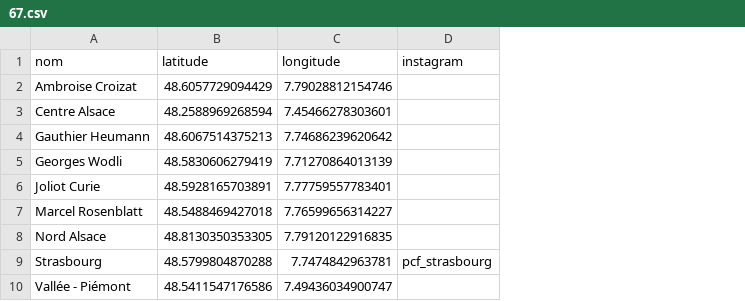
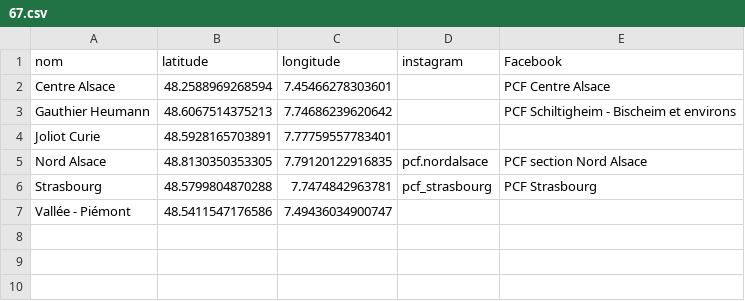
Before and after one commit to neocarto/sectionspcf, a CSV file: docs/data/67.csv, drawn as a sheet; removed rows and columns are numbered as before the commit, all else as after; the diff names each change by its address in the sheet, - before the commit and + after, or states it on an @@ line.

```diff
--- a/docs/data/67.csv
+++ b/docs/data/67.csv
+column E (Facebook), rows 2-6: PCF Centre Alsace | PCF Schiltigheim - Bischeim et environs |  | PCF section Nord Alsace | PCF Strasbourg
-row 2: Ambroise Croizat | 48.6057729094429 | 7.79028812154746
-row 5: Georges Wodli | 48.5830606279419 | 7.71270864013139
-row 7: Marcel Rosenblatt | 48.5488469427018 | 7.76599656314227
-D5 (instagram): (empty)
+D5 (instagram): pcf.nordalsace
```
Also changed, not shown: public/data/67.csv.
